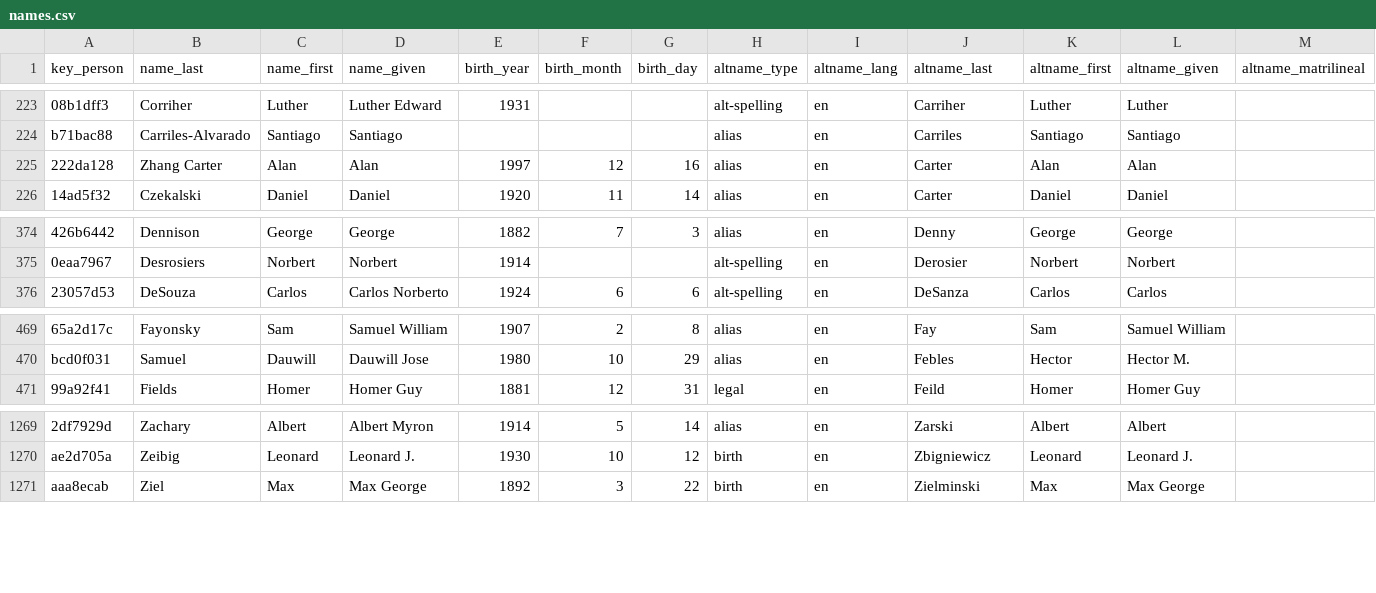
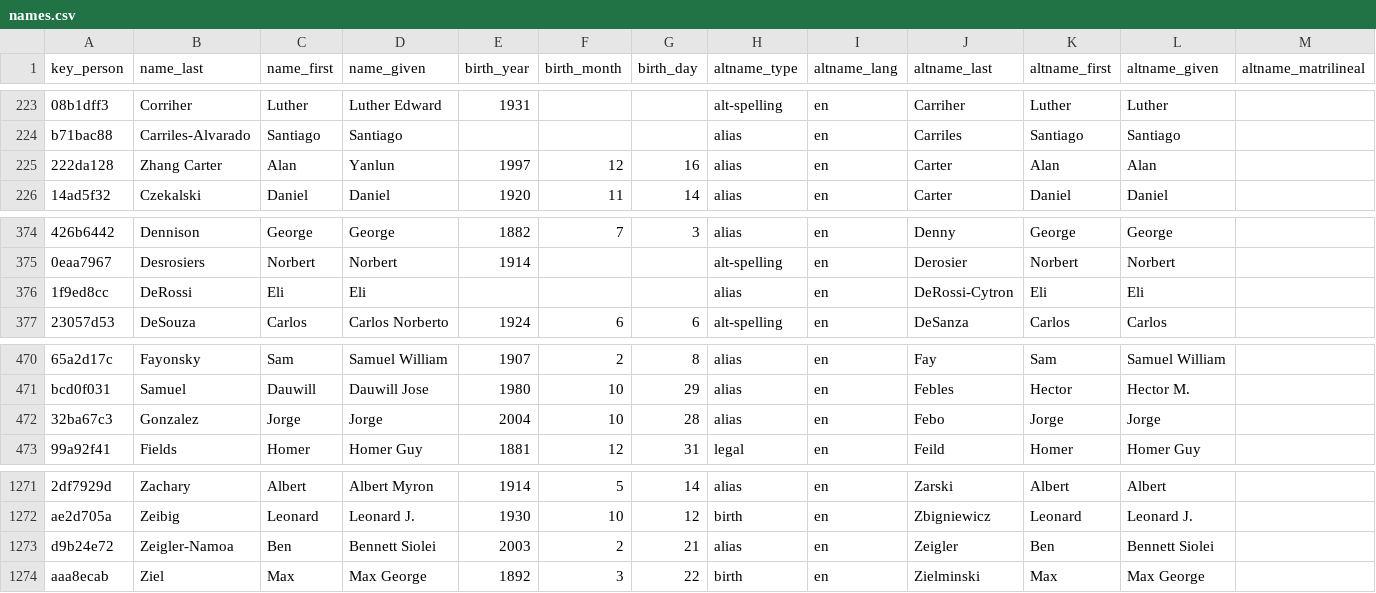
Before and after one commit to chadwickbureau/register, a CSV file: data/names.csv, drawn as a sheet; only a part is shown, gaps mark what is left out; rows hold the shown columns only; the diff names each change by its address in the sheet, - before the commit and + after, or states it on an @@ line.

Commit message:
Update people and names as of 2025-02-16.

```diff
--- a/data/names.csv
+++ b/data/names.csv
-D225 (name_given): Alan
+D225 (name_given): Yanlun
+row 376: 1f9ed8cc | DeRossi | Eli | Eli |  |  |  | alias | en | DeRossi-Cytron | Eli | Eli
+row 472: 32ba67c3 | Gonzalez | Jorge | Jorge | 2004 | 10 | 28 | alias | en | Febo | Jorge | Jorge
+row 1273: d9b24e72 | Zeigler-Namoa | Ben | Bennett Siolei | 2003 | 2 | 21 | alias | en | Zeigler | Ben | Bennett Siolei
```
Also changed, not shown: 16 other files.
